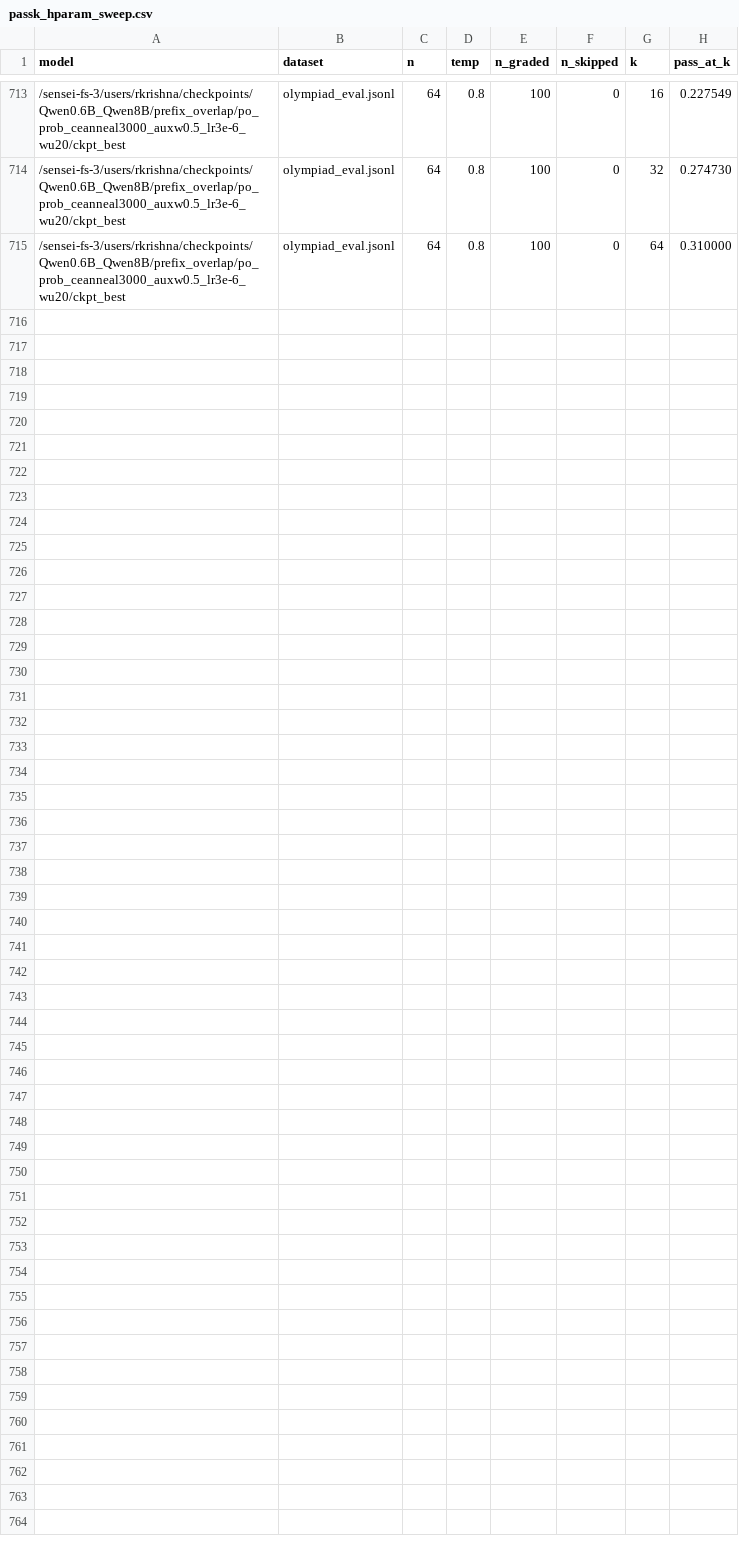
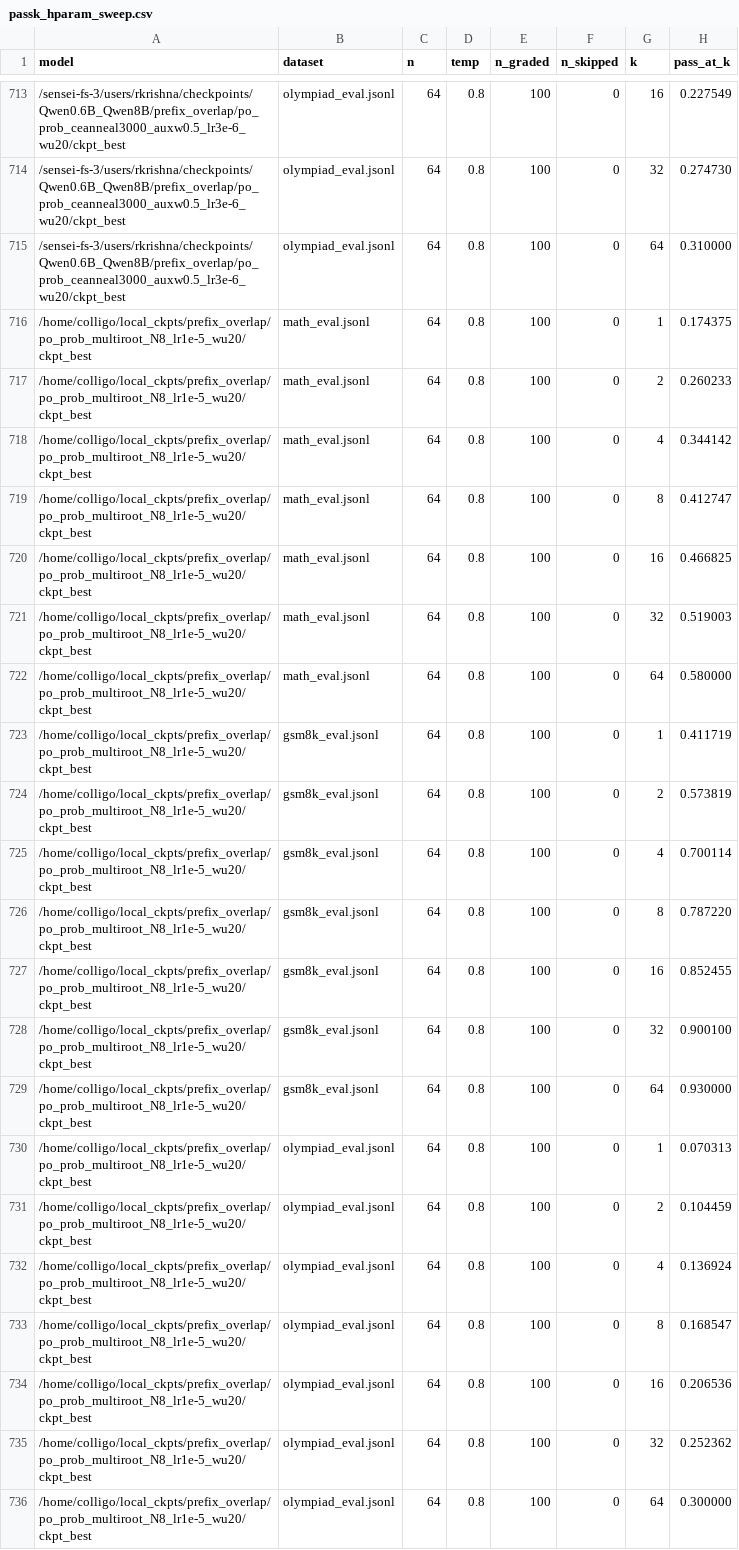
Before and after one commit to Rmuk655/Distill-Spec-Research, a CSV file: results/passK/passk_hparam_sweep.csv, drawn as a sheet; only a part is shown, gaps mark what is left out.

Commit message:
docs(notes): close N8 multiroot ablation -- breaks the N-family pass@k pattern
N=8 pass@k eval landed (34 checkpoints total, up from 33). BE=5.708, in
line with the noise floor alongside N16/N32/N16+offset -- no monotonic N
trend on BE, as already established. On pass@k, though, N=8 is the
exception: N16/N16+offset/N32 all clear gsm8k k32/k64 above jsd, N=8 clears
nothing anywhere. Regenerated the three pass@k charts and refreshed
direction/floor-clearing counts (34 vs prior 33) throughout the passk note.

```diff
--- a/results/passK/passk_hparam_sweep.csv
+++ b/results/passK/passk_hparam_sweep.csv
@@ -715 +715,22 @@ model,dataset,n,temp,n_graded,n_skipped,k,pass_at_k
 /sensei-fs-3/users/rkrishna/checkpoints/Qwen0.6B_Qwen8B/prefix_overlap/po_prob_ceanneal3000_auxw0.5_lr3e-6_wu20/ckpt_best,olympiad_eval.jsonl,64,0.8,100,0,64,0.310000
+/home/colligo/local_ckpts/prefix_overlap/po_prob_multiroot_N8_lr1e-5_wu20/ckpt_best,math_eval.jsonl,64,0.8,100,0,1,0.174375
+/home/colligo/local_ckpts/prefix_overlap/po_prob_multiroot_N8_lr1e-5_wu20/ckpt_best,math_eval.jsonl,64,0.8,100,0,2,0.260233
+/home/colligo/local_ckpts/prefix_overlap/po_prob_multiroot_N8_lr1e-5_wu20/ckpt_best,math_eval.jsonl,64,0.8,100,0,4,0.344142
+/home/colligo/local_ckpts/prefix_overlap/po_prob_multiroot_N8_lr1e-5_wu20/ckpt_best,math_eval.jsonl,64,0.8,100,0,8,0.412747
+/home/colligo/local_ckpts/prefix_overlap/po_prob_multiroot_N8_lr1e-5_wu20/ckpt_best,math_eval.jsonl,64,0.8,100,0,16,0.466825
+/home/colligo/local_ckpts/prefix_overlap/po_prob_multiroot_N8_lr1e-5_wu20/ckpt_best,math_eval.jsonl,64,0.8,100,0,32,0.519003
+/home/colligo/local_ckpts/prefix_overlap/po_prob_multiroot_N8_lr1e-5_wu20/ckpt_best,math_eval.jsonl,64,0.8,100,0,64,0.580000
+/home/colligo/local_ckpts/prefix_overlap/po_prob_multiroot_N8_lr1e-5_wu20/ckpt_best,gsm8k_eval.jsonl,64,0.8,100,0,1,0.411719
+/home/colligo/local_ckpts/prefix_overlap/po_prob_multiroot_N8_lr1e-5_wu20/ckpt_best,gsm8k_eval.jsonl,64,0.8,100,0,2,0.573819
+/home/colligo/local_ckpts/prefix_overlap/po_prob_multiroot_N8_lr1e-5_wu20/ckpt_best,gsm8k_eval.jsonl,64,0.8,100,0,4,0.700114
+/home/colligo/local_ckpts/prefix_overlap/po_prob_multiroot_N8_lr1e-5_wu20/ckpt_best,gsm8k_eval.jsonl,64,0.8,100,0,8,0.787220
+/home/colligo/local_ckpts/prefix_overlap/po_prob_multiroot_N8_lr1e-5_wu20/ckpt_best,gsm8k_eval.jsonl,64,0.8,100,0,16,0.852455
+/home/colligo/local_ckpts/prefix_overlap/po_prob_multiroot_N8_lr1e-5_wu20/ckpt_best,gsm8k_eval.jsonl,64,0.8,100,0,32,0.900100
+/home/colligo/local_ckpts/prefix_overlap/po_prob_multiroot_N8_lr1e-5_wu20/ckpt_best,gsm8k_eval.jsonl,64,0.8,100,0,64,0.930000
+/home/colligo/local_ckpts/prefix_overlap/po_prob_multiroot_N8_lr1e-5_wu20/ckpt_best,olympiad_eval.jsonl,64,0.8,100,0,1,0.070313
+/home/colligo/local_ckpts/prefix_overlap/po_prob_multiroot_N8_lr1e-5_wu20/ckpt_best,olympiad_eval.jsonl,64,0.8,100,0,2,0.104459
+/home/colligo/local_ckpts/prefix_overlap/po_prob_multiroot_N8_lr1e-5_wu20/ckpt_best,olympiad_eval.jsonl,64,0.8,100,0,4,0.136924
+/home/colligo/local_ckpts/prefix_overlap/po_prob_multiroot_N8_lr1e-5_wu20/ckpt_best,olympiad_eval.jsonl,64,0.8,100,0,8,0.168547
+/home/colligo/local_ckpts/prefix_overlap/po_prob_multiroot_N8_lr1e-5_wu20/ckpt_best,olympiad_eval.jsonl,64,0.8,100,0,16,0.206536
+/home/colligo/local_ckpts/prefix_overlap/po_prob_multiroot_N8_lr1e-5_wu20/ckpt_best,olympiad_eval.jsonl,64,0.8,100,0,32,0.252362
+/home/colligo/local_ckpts/prefix_overlap/po_prob_multiroot_N8_lr1e-5_wu20/ckpt_best,olympiad_eval.jsonl,64,0.8,100,0,64,0.300000
```
Also changed, not shown: 5 other files.
